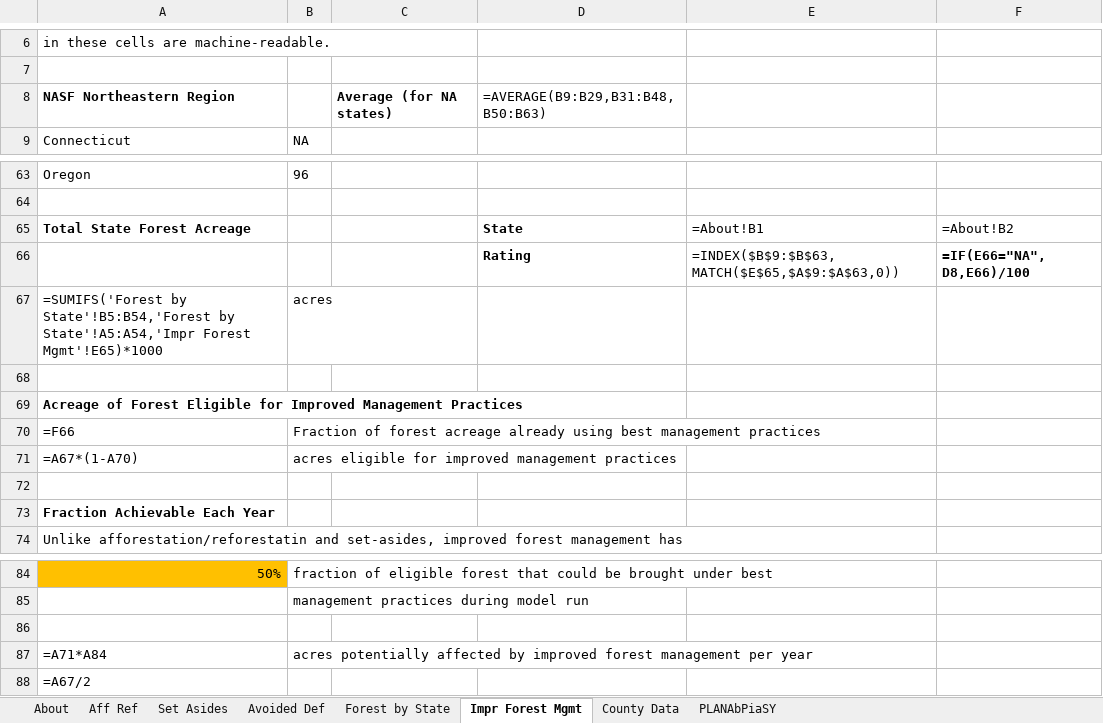
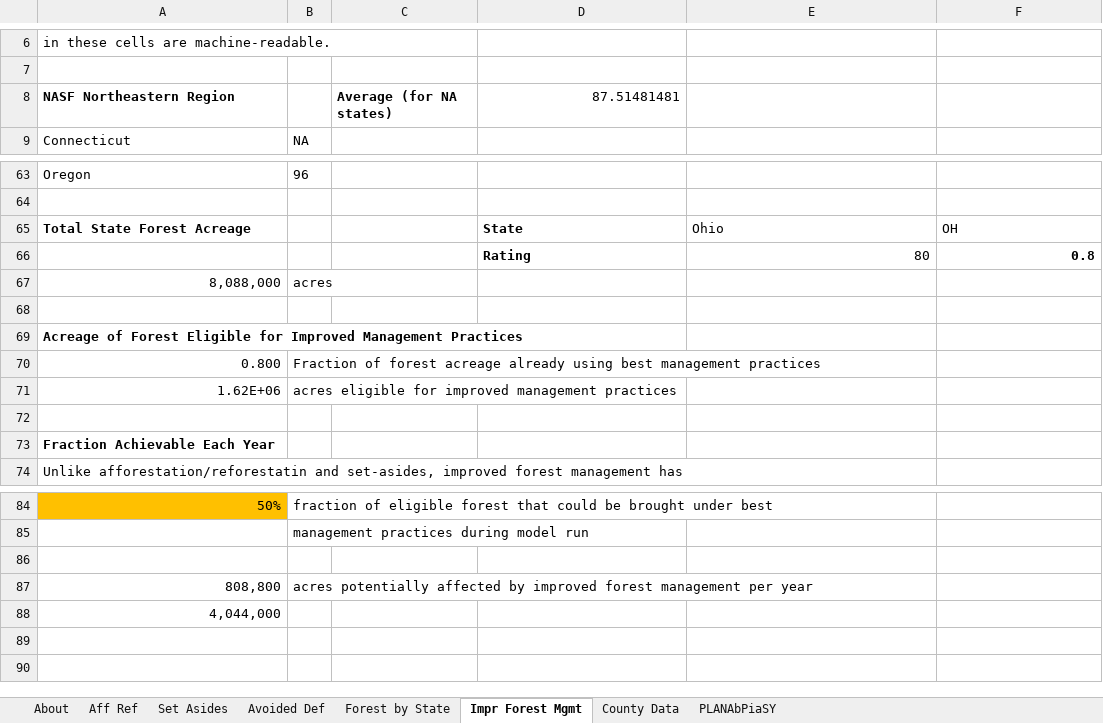
Before and after one commit to EnergyInnovation/eps-ohio, an Excel workbook: InputData/land/PLANAbPiaSY/Potential Land Area Newly Affected by Pol in a Single Yr.xlsx, sheet Impr Forest Mgmt, drawn as a sheet; only a part is shown, gaps mark what is left out; values as stored, in another font and other column widths than the file's, no borders; formulas without a stored value are shown as written; removed rows and columns are numbered as before the commit, all else as after; the diff names each change by its address in the sheet, - before the commit and + after, or states it on an @@ line.

```diff
--- a/InputData/land/PLANAbPiaSY/Potential Land Area Newly Affected by Pol in a Single Yr.xlsx (sheet Impr Forest Mgmt)
+++ b/InputData/land/PLANAbPiaSY/Potential Land Area Newly Affected by Pol in a Single Yr.xlsx (sheet Impr Forest Mgmt)
-D8: =AVERAGE(B9:B29,B31:B48,B50:B63)
+D8: 87.51481481
-E65: =About!B1
+E65: Ohio
-F65: =About!B2
+F65: OH
-row 66:  |  |  | Rating | =INDEX($B$9:$B$63,MATCH($E$65,$A$9:$A$63,0)) | =IF(E66="NA", D8,E66)/100
+row 66:  |  |  | Rating | 80 | 0.8
-A67: =SUMIFS('Forest by State'!B5:B54,'Forest by State'!A5:A54,'Impr Forest Mgmt'!E65)*1000
+A67: 8,088,000
-A70: =F66
+A70: 0.800
-A71: =A67*(1-A70)
+A71: 1.62E+06
-A87: =A71*A84
+A87: 808,800
-A88: =A67/2
+A88: 4,044,000
```
Also changed, not shown: sheet County Data, sheet PLANAbPiaSY, sheet Forest by State, sheet Set Asides, sheet Aff Ref, sheet About, InputData/elec/BRPSPTY/BAU RPS Percentage This Year.xlsx, InputData/fuels/BFPIaE/BAU Fuel Production Imports and Exports.xlsx, 14 other files.
